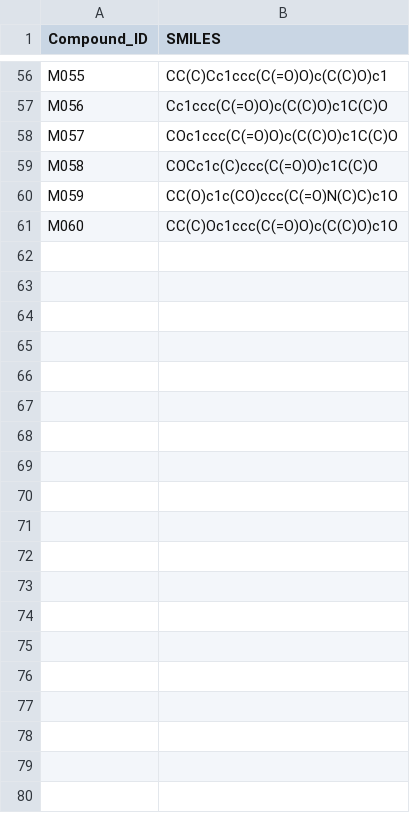
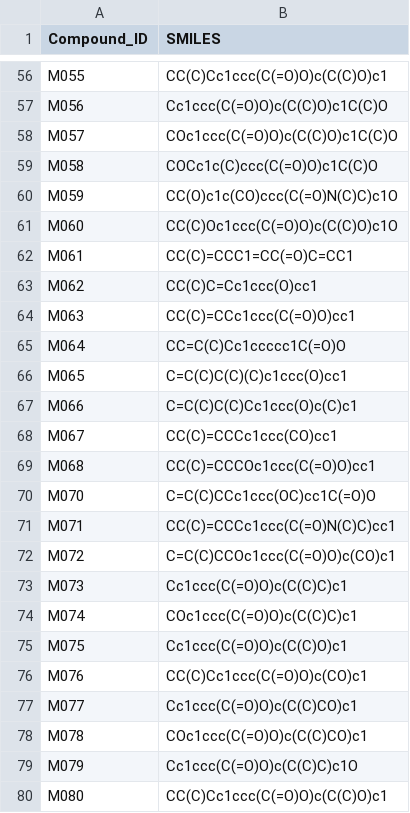
Before and after one commit to farzana1322/Biotecnika-ML-Screening-of-Plant-Meroterpenoids-for-Anticancer-Activity-Farzana, a CSV file: data/curated_smiles.csv, drawn as a sheet; only a part is shown, gaps mark what is left out; the diff covers the shown part only.

Commit message:
Restored and locked curated SMILES, descriptors, and IC50 values

```diff
--- a/data/curated_smiles.csv
+++ b/data/curated_smiles.csv
@@ -61 +61,20 @@ M059,CC(O)c1c(CO)ccc(C(=O)N(C)C)c1O
 M060,CC(C)Oc1ccc(C(=O)O)c(C(C)O)c1O
+M061,CC(C)=CCC1=CC(=O)C=CC1
+M062,CC(C)C=Cc1ccc(O)cc1
+M063,CC(C)=CCc1ccc(C(=O)O)cc1
+M064,CC=C(C)Cc1ccccc1C(=O)O
+M065,C=C(C)C(C)(C)c1ccc(O)cc1
+M066,C=C(C)C(C)Cc1ccc(O)c(C)c1
+M067,CC(C)=CCCc1ccc(CO)cc1
+M068,CC(C)=CCCOc1ccc(C(=O)O)cc1
+M070,C=C(C)CCc1ccc(OC)cc1C(=O)O
+M071,CC(C)=CCCc1ccc(C(=O)N(C)C)cc1
+M072,C=C(C)CCOc1ccc(C(=O)O)c(CO)c1
+M073,Cc1ccc(C(=O)O)c(C(C)C)c1
+M074,COc1ccc(C(=O)O)c(C(C)C)c1
+M075,Cc1ccc(C(=O)O)c(C(C)O)c1
+M076,CC(C)Cc1ccc(C(=O)O)c(CO)c1
+M077,Cc1ccc(C(=O)O)c(C(C)CO)c1
+M078,COc1ccc(C(=O)O)c(C(C)CO)c1
+M079,Cc1ccc(C(=O)O)c(C(C)C)c1O
+M080,CC(C)Cc1ccc(C(=O)O)c(C(C)O)c1
```
Also changed, not shown: 40 added rows elsewhere in this file, 5 other files.
